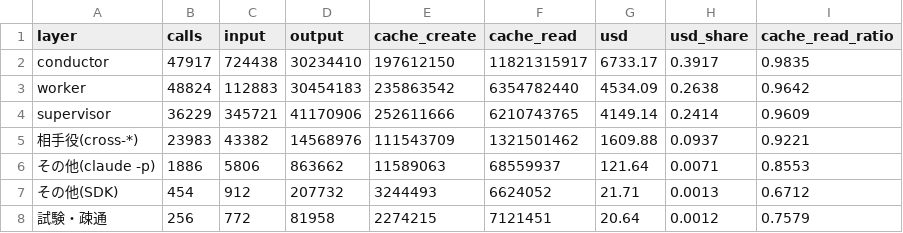
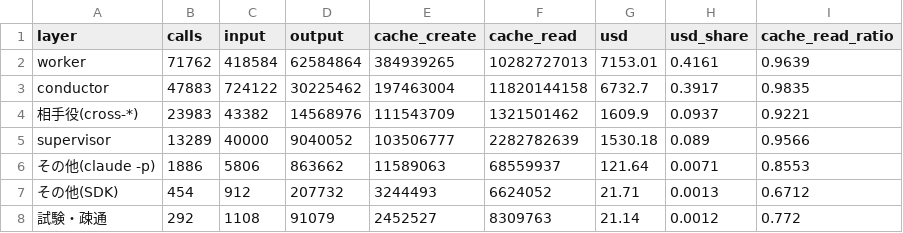
Before and after one commit to devbasex/ai-plugins, a CSV file: docs/metrics/ndf-cost-and-lead-time/2026-11-10/usage/total_by_layer.csv, drawn as a sheet.

```diff
--- a/docs/metrics/ndf-cost-and-lead-time/2026-11-10/usage/total_by_layer.csv
+++ b/docs/metrics/ndf-cost-and-lead-time/2026-11-10/usage/total_by_layer.csv
@@ -1,8 +1,8 @@
 layer,calls,input,output,cache_create,cache_read,usd,usd_share,cache_read_ratio
-conductor,47917,724438,30234410,197612150,11821315917,6733.17,0.3917,0.9835
-worker,48824,112883,30454183,235863542,6354782440,4534.09,0.2638,0.9642
-supervisor,36229,345721,41170906,252611666,6210743765,4149.14,0.2414,0.9609
-相手役(cross-*),23983,43382,14568976,111543709,1321501462,1609.88,0.0937,0.9221
+worker,71762,418584,62584864,384939265,10282727013,7153.01,0.4161,0.9639
+conductor,47883,724122,30225462,197463004,11820144158,6732.7,0.3917,0.9835
+相手役(cross-*),23983,43382,14568976,111543709,1321501462,1609.9,0.0937,0.9221
+supervisor,13289,40000,9040052,103506777,2282782639,1530.18,0.089,0.9566
 その他(claude -p),1886,5806,863662,11589063,68559937,121.64,0.0071,0.8553
 その他(SDK),454,912,207732,3244493,6624052,21.71,0.0013,0.6712
-試験・疎通,256,772,81958,2274215,7121451,20.64,0.0012,0.7579
+試験・疎通,292,1108,91079,2452527,8309763,21.14,0.0012,0.772
```
Also changed, not shown: docs/metrics/ndf-cost-and-lead-time/2026-11-10/usage/last4w_by_layer.csv, docs/metrics/ndf-cost-and-lead-time/2026-11-10/usage/week_by_layer.csv, 1 other file.
